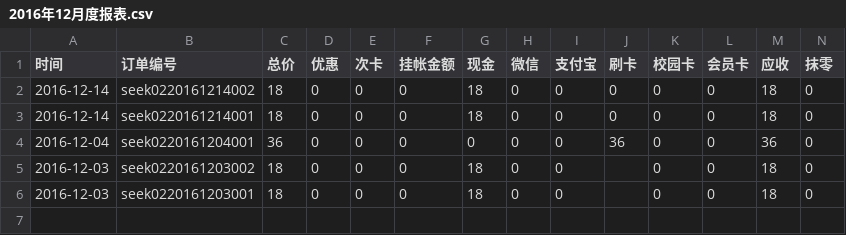
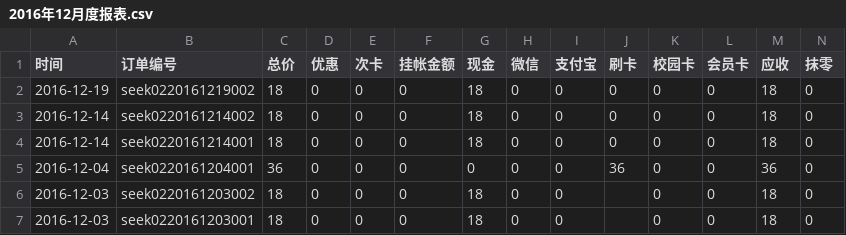
Before and after one commit to frank-young/seek, a CSV file: frontend/src/orderprint/2016年12月度报表.csv, drawn as a sheet; only a part is shown; rows hold the shown columns only; the diff names each change by its address in the sheet, - before the commit and + after, or states it on an @@ line.

```diff
--- a/frontend/src/orderprint/2016年12月度报表.csv
+++ b/frontend/src/orderprint/2016年12月度报表.csv
+row 2: 2016-12-19 | seek0220161219002 | 18 | 0 | 0 | 0 | 18 | 0 | 0 | 0 | 0 | 0 | 18 | 0
```
Also changed, not shown: 4 other files.
